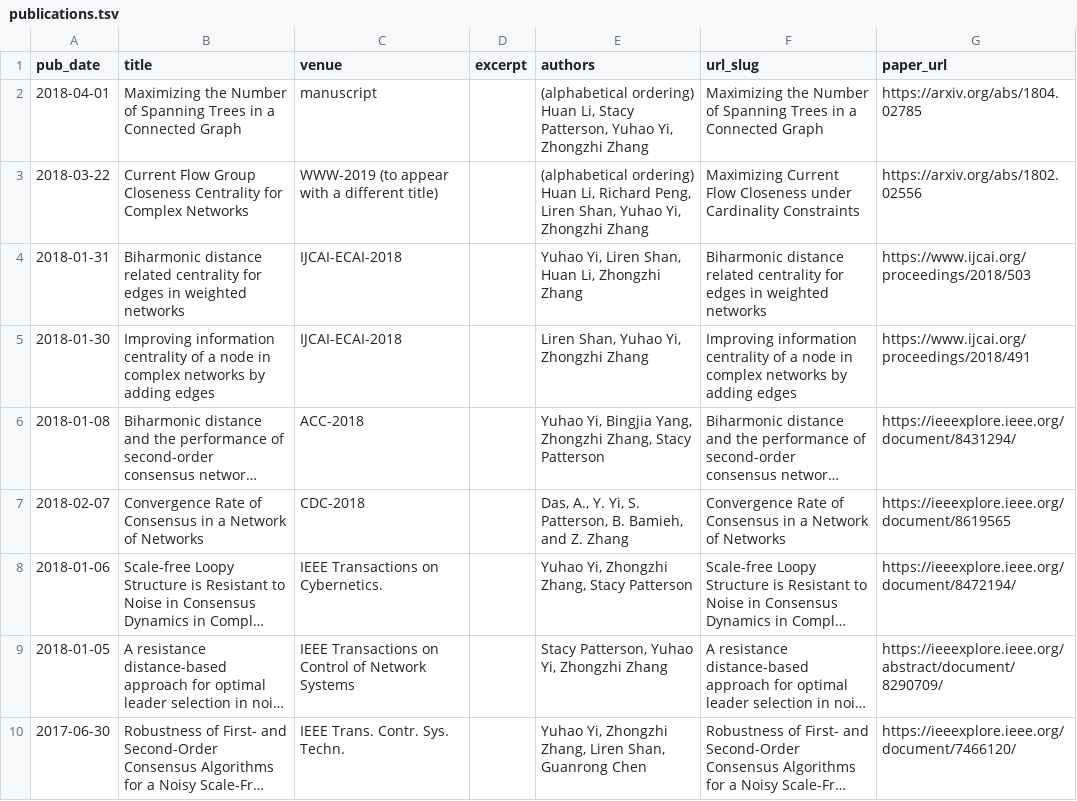
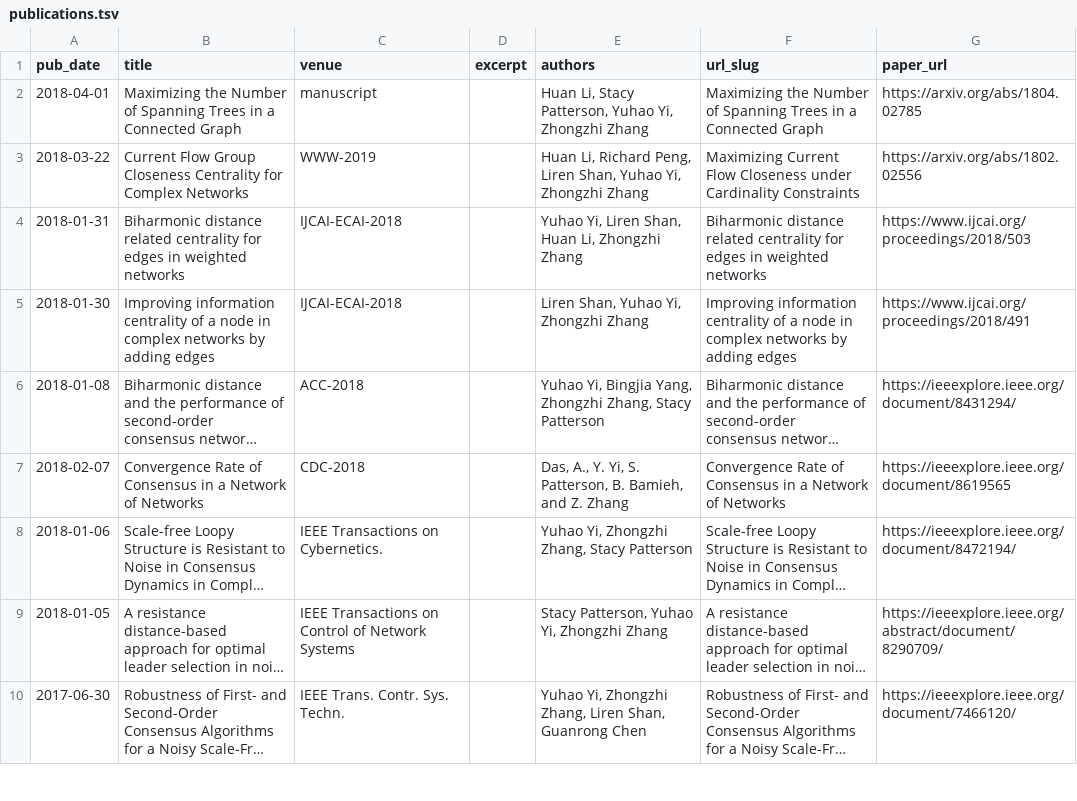
Before and after one commit to yhyi15/yhyi15.github.io, a TSV file: markdown_generator/publications.tsv, drawn as a sheet; only a part is shown; long unchanged cells end in ….

```diff
--- a/markdown_generator/publications.tsv
+++ b/markdown_generator/publications.tsv
@@ -1,4 +1,4 @@
 pub_date	title	venue	excerpt	authors	url_slug	paper_url
-2018-04-01	Maximizing the Number of Spanning Trees in a Connected Graph	manuscript		(alphabetical ordering) Huan Li, Stacy Patterson, Yuhao Yi, Zhongzhi Zhang	Maximizing the Number of Spanning Trees in a Connected Graph	https://arxiv.org/abs/1804.02785
-2018-03-22	Current Flow Group Closeness Centrality for Complex Networks	WWW-2019 (to appear with a different title)		(alphabetical ordering) Huan Li, Richard Peng, Liren Shan, Yuhao Yi, Zhongzhi Zhang	Maximizing Current Flow Closeness under Cardinality Constraints	https://arxiv.org/abs/1802.02556
+2018-04-01	Maximizing the Number of Spanning Trees in a Connected Graph	manuscript		Huan Li, Stacy Patterson, Yuhao Yi, Zhongzhi Zhang	Maximizing the Number of Spanning Trees in a Connected Graph	https://arxiv.org/abs/1804.02785
+2018-03-22	Current Flow Group Closeness Centrality for Complex Networks	WWW-2019		Huan Li, Richard Peng, Liren Shan, Yuhao Yi, Zhongzhi Zhang	Maximizing Current Flow Closeness under Cardinality Constraints	https://arxiv.org/abs/1802.02556
 2018-01-31	Biharmonic distance related centrality for edges in weighted networks	IJCAI-ECAI-2018		Yuhao Yi, Liren Shan, Huan Li, Zhongzhi Zhang	Biharmonic distance related centrality for edges in weighted networks	https://www.ijcai.org/proceedings/2018/503
```
Also changed, not shown: 2 other files.
